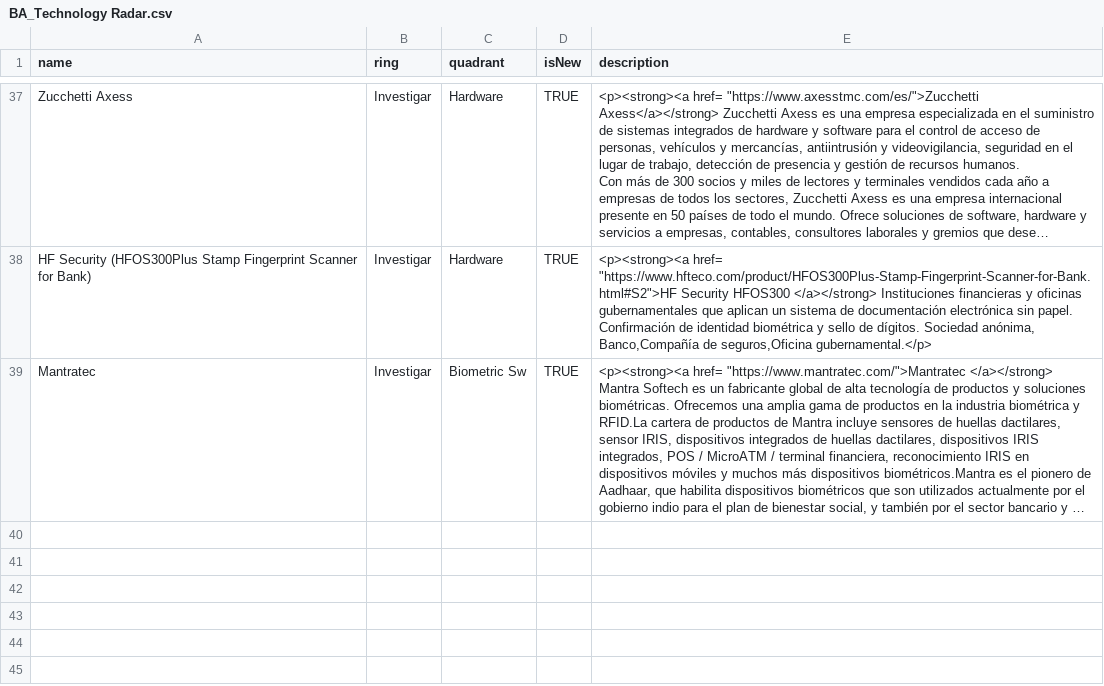
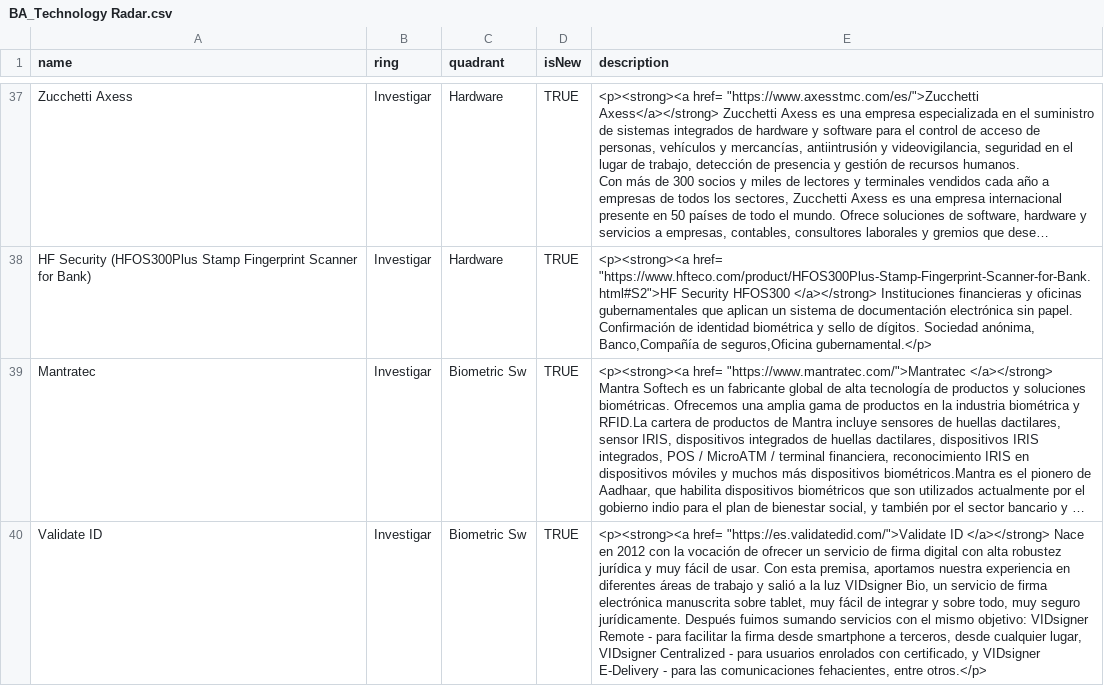
Before and after one commit to jpmejiag/radar_ba, a CSV file: BA_Technology Radar.csv, drawn as a sheet; only a part is shown, gaps mark what is left out; long unchanged cells end in …; the diff names each change by its address in the sheet, - before the commit and + after, or states it on an @@ line.

Commit message:
Update BA_Technology Radar.csv

```diff
--- a/BA_Technology Radar.csv
+++ b/BA_Technology Radar.csv
+row 40: Validate ID | Investigar | Biometric Sw | TRUE | <p><strong><a href= "https://es.validatedid.com/">Validate ID </a></strong> Nace en 2012 con la vocación de ofrecer un servicio de firma digital con alta robustez jurídica y muy fácil de usar. Con esta premisa, aportamos nuestra experiencia en diferentes áreas de trabajo y salió a la luz VIDsigner Bio, un servicio de firma electrónica manuscrita sobre tablet, muy fácil de integrar y sobre todo, muy seguro jurídicamente. Después fuimos sumando servicios con el mismo objetivo: VIDsigner Remote - para facilitar la firma desde smartphone a terceros, desde cualquier lugar, VIDsigner Centralized - para usuarios enrolados con certificado, y VIDsigner E-Delivery - para las comunicaciones fehacientes, entre otros.</p>
```
